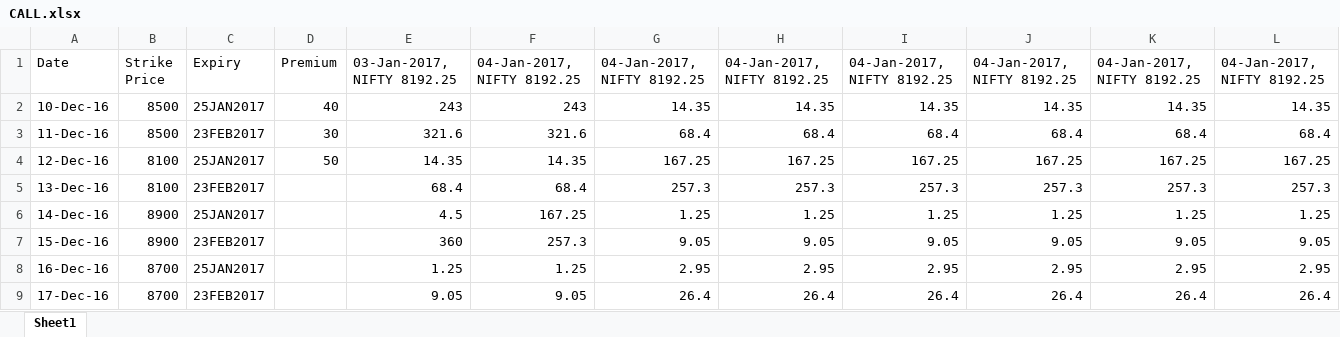
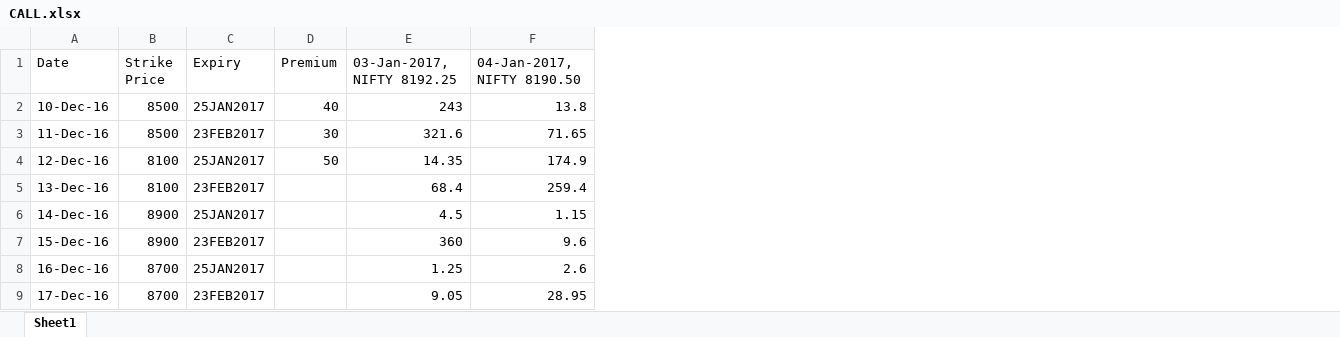
Before and after one commit to krohak/Projects, an Excel workbook: Code/NIFTY/CALL.xlsx, sheet Sheet1, drawn as a sheet; values as stored, in another font and other column widths than the file's, no borders; removed rows and columns are numbered as before the commit, all else as after; the diff names each change by its address in the sheet, - before the commit and + after, or states it on an @@ line.

```diff
--- a/Code/NIFTY/CALL.xlsx (sheet Sheet1)
+++ b/Code/NIFTY/CALL.xlsx (sheet Sheet1)
-column F (04-Jan-2017, NIFTY 8192.25), rows 2-9: 243 | 321.6 | 14.35 | 68.4 | 167.25 | 257.3 | 1.25 | 9.05
-column G (04-Jan-2017, NIFTY 8192.25), rows 2-9: 14.35 | 68.4 | 167.25 | 257.3 | 1.25 | 9.05 | 2.95 | 26.4
-column H (04-Jan-2017, NIFTY 8192.25), rows 2-9: 14.35 | 68.4 | 167.25 | 257.3 | 1.25 | 9.05 | 2.95 | 26.4
-column I (04-Jan-2017, NIFTY 8192.25), rows 2-9: 14.35 | 68.4 | 167.25 | 257.3 | 1.25 | 9.05 | 2.95 | 26.4
-column J (04-Jan-2017, NIFTY 8192.25), rows 2-9: 14.35 | 68.4 | 167.25 | 257.3 | 1.25 | 9.05 | 2.95 | 26.4
-column K (04-Jan-2017, NIFTY 8192.25), rows 2-9: 14.35 | 68.4 | 167.25 | 257.3 | 1.25 | 9.05 | 2.95 | 26.4
-column L (04-Jan-2017, NIFTY 8192.25), rows 2-9: 14.35 | 68.4 | 167.25 | 257.3 | 1.25 | 9.05 | 2.95 | 26.4
+column F (04-Jan-2017, NIFTY 8190.50), rows 2-9: 13.8 | 71.65 | 174.9 | 259.4 | 1.15 | 9.6 | 2.6 | 28.95
```
Also changed, not shown: Code/NIFTY/CALLchart.xlsx, Code/NIFTY/PUT.xlsx, 2 other files.
